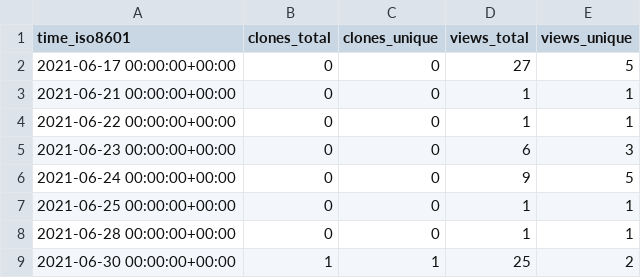
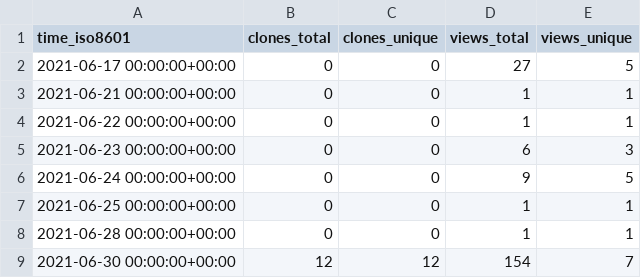
Before and after one commit to kingsdigitallab/sdlc-for-rse, a CSV file: kingsdigitallab/sdlc-for-rse/ghrs-data/views_clones_aggregate.csv, drawn as a sheet.

```diff
--- a/kingsdigitallab/sdlc-for-rse/ghrs-data/views_clones_aggregate.csv
+++ b/kingsdigitallab/sdlc-for-rse/ghrs-data/views_clones_aggregate.csv
@@ -8,2 +8,2 @@ time_iso8601,clones_total,clones_unique,views_total,views_unique
 2021-06-28 00:00:00+00:00,0,0,1,1
-2021-06-30 00:00:00+00:00,1,1,25,2
+2021-06-30 00:00:00+00:00,12,12,154,7
```
Also changed, not shown: 1 other file.
